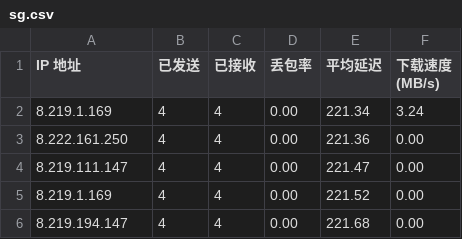
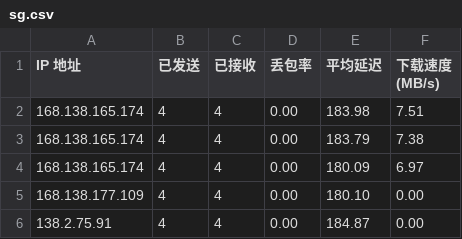
Before and after one commit to biozzl/CFCDN-Auto, a CSV file: CloudflareST/sg.csv, drawn as a sheet.

```diff
--- a/CloudflareST/sg.csv
+++ b/CloudflareST/sg.csv
@@ -1,6 +1,6 @@
 IP 地址,已发送,已接收,丢包率,平均延迟,下载速度 (MB/s)
-8.219.1.169,4,4,0.00,221.34,3.24
-8.222.161.250,4,4,0.00,221.36,0.00
-8.219.111.147,4,4,0.00,221.47,0.00
-8.219.1.169,4,4,0.00,221.52,0.00
-8.219.194.147,4,4,0.00,221.68,0.00
+168.138.165.174,4,4,0.00,183.98,7.51
+168.138.165.174,4,4,0.00,183.79,7.38
+168.138.165.174,4,4,0.00,180.09,6.97
+168.138.177.109,4,4,0.00,180.10,0.00
+138.2.75.91,4,4,0.00,184.87,0.00
```
Also changed, not shown: 1 other file.
